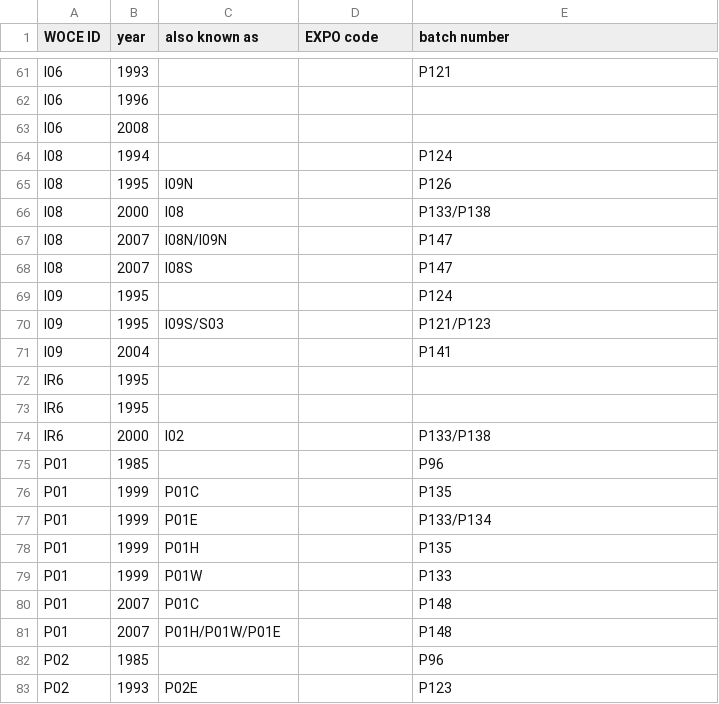
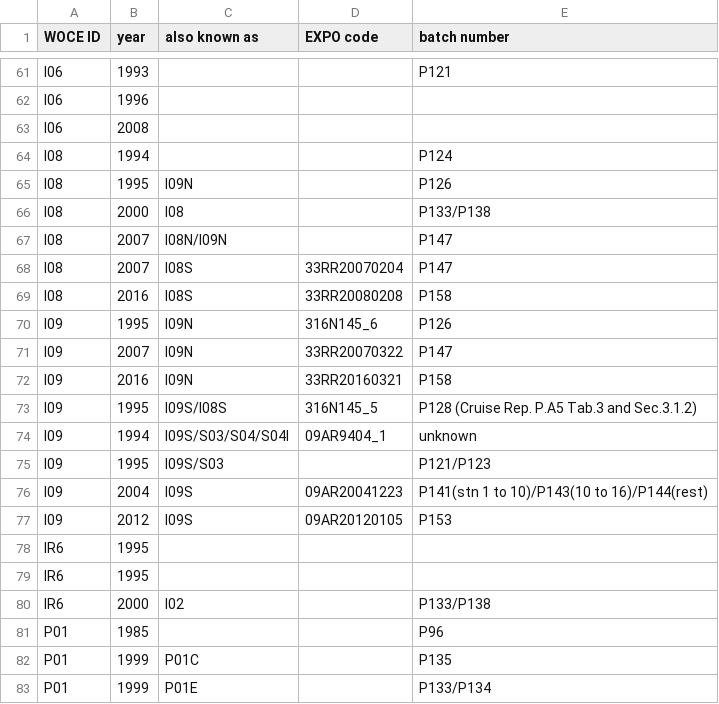
Before and after one commit to kkats/GO-SHIP-Easy-Ocean, a CSV file: SaltBatchOffset/CruiseBatch.csv, drawn as a sheet; only a part is shown, gaps mark what is left out; the shorter side is filled out with more unchanged rows.

```diff
--- a/SaltBatchOffset/CruiseBatch.csv
+++ b/SaltBatchOffset/CruiseBatch.csv
@@ -67,6 +67,12 @@ I08, 2000, I08,, P133/P138
 I08, 2007, I08N/I09N,, P147
-I08, 2007, I08S,, P147
-I09, 1995,,, P124
+I08, 2007, I08S, 33RR20070204, P147
+I08, 2016, I08S, 33RR20080208, P158
+I09, 1995, I09N, 316N145_6, P126
+I09, 2007, I09N, 33RR20070322, P147
+I09, 2016, I09N, 33RR20160321, P158
+I09, 1995, I09S/I08S, 316N145_5, P128 (Cruise Rep. P.A5 Tab.3 and Sec.3.1.2)
+I09, 1994, I09S/S03/S04/S04I, 09AR9404_1, unknown
 I09, 1995, I09S/S03,, P121/P123
-I09, 2004,,, P141
+I09, 2004, I09S, 09AR20041223, P141(stn 1 to 10)/P143(10 to 16)/P144(rest)
+I09, 2012, I09S, 09AR20120105, P153
 IR6, 1995,,,
```
Also changed, not shown: 11 other files.
